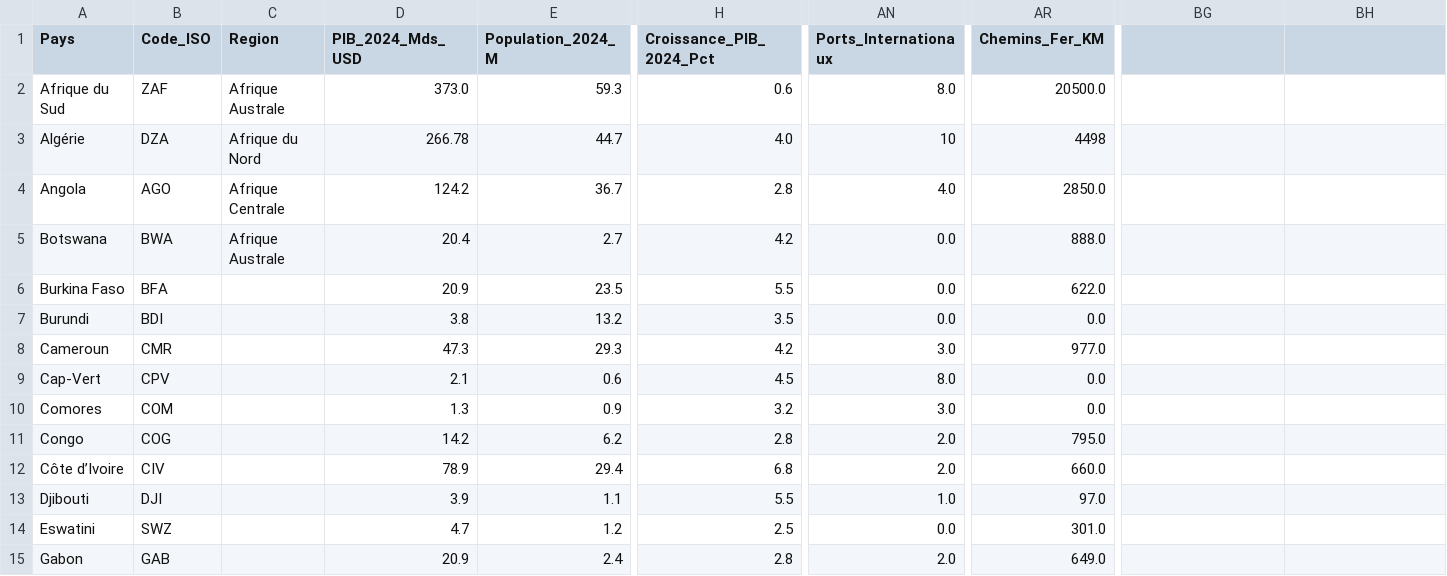
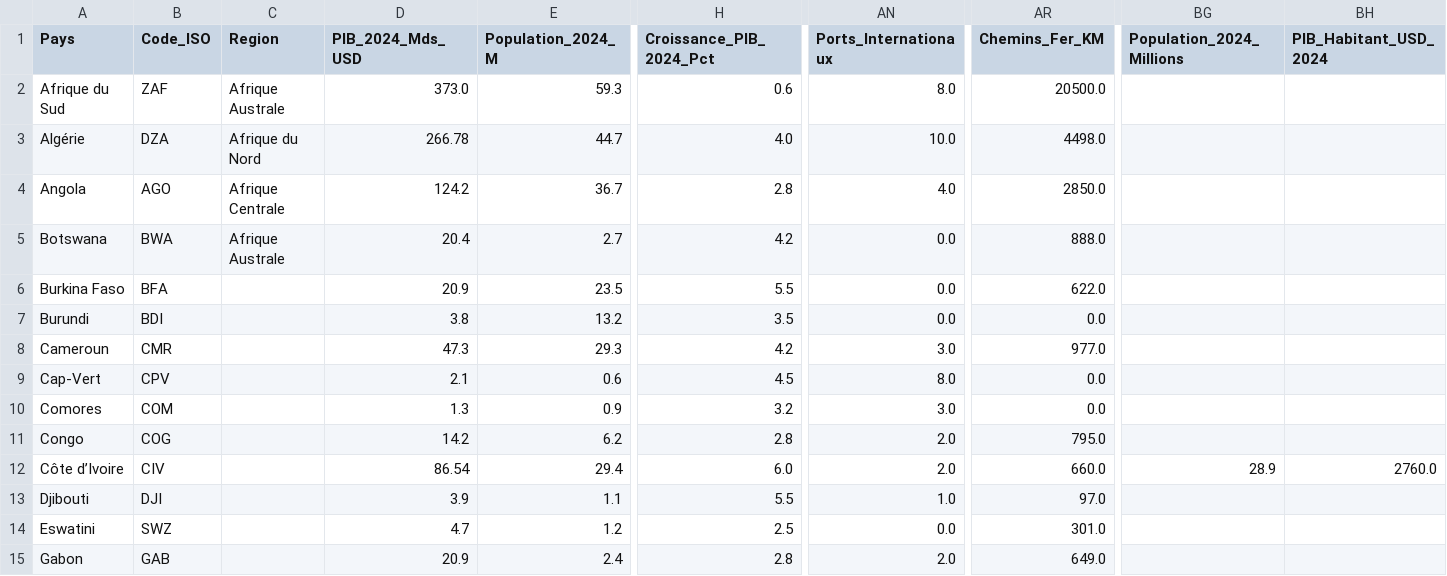
Before and after one commit to aouggad-web/afcfta-final-001, a CSV file: ZLECAf_ENRICHI_2024_COMMERCE.csv, drawn as a sheet; only a part is shown, gaps mark what is left out; the diff names each change by its address in the sheet, - before the commit and + after, or states it on an @@ line.

```diff
--- a/ZLECAf_ENRICHI_2024_COMMERCE.csv
+++ b/ZLECAf_ENRICHI_2024_COMMERCE.csv
-BG1: (empty)
+BG1: Population_2024_Millions
-BH1: (empty)
+BH1: PIB_Habitant_USD_2024
-AN3 (Ports_Internationaux): 10
+AN3 (Ports_Internationaux): 10.0
-AR3 (Chemins_Fer_KM): 4498
+AR3 (Chemins_Fer_KM): 4498.0
-D12 (PIB_2024_Mds_USD): 78.9
+D12 (PIB_2024_Mds_USD): 86.54
-H12 (Croissance_PIB_2024_Pct): 6.8
+H12 (Croissance_PIB_2024_Pct): 6.0
-BG12 (Population_2024_Millions): (empty)
+BG12 (Population_2024_Millions): 28.9
-BH12 (PIB_Habitant_USD_2024): (empty)
+BH12 (PIB_Habitant_USD_2024): 2760.0
```
